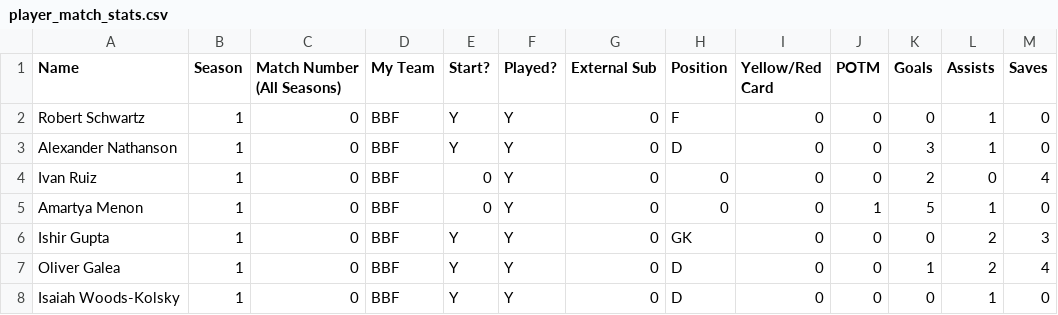
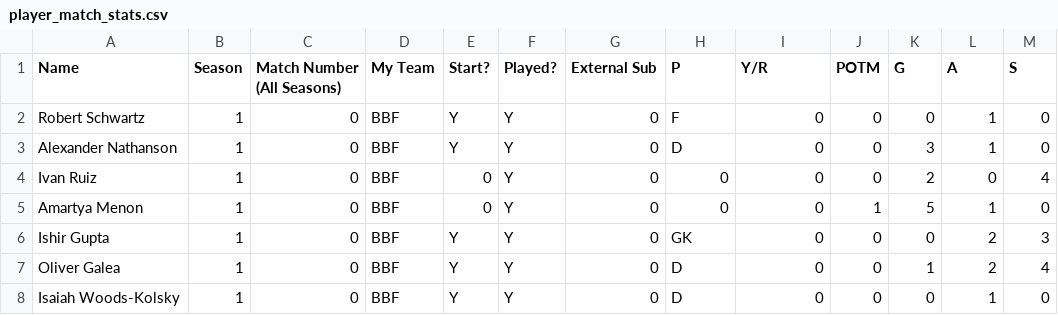
Before and after one commit to Fejiroisaacs/Haverford-IFL, a CSV file: data/player_match_stats.csv, drawn as a sheet; only a part is shown.

Commit message:
updated column headers

```diff
--- a/data/player_match_stats.csv
+++ b/data/player_match_stats.csv
@@ -1,2 +1,2 @@
-Name,Season,Match Number (All Seasons),My Team,Start?,Played?,External Sub,Position,Yellow/Red Card,POTM,Goals,Assists,Saves
+Name,Season,Match Number (All Seasons),My Team,Start?,Played?,External Sub,P,Y/R,POTM,G,A,S
 Robert Schwartz,1,0,BBF,Y,Y,0,F,0,0,0,1,0
```
